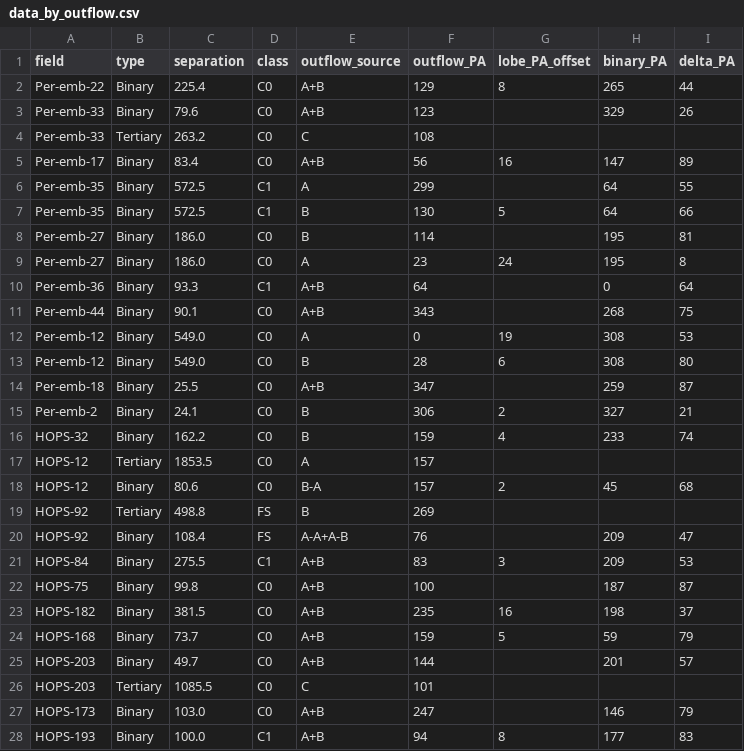
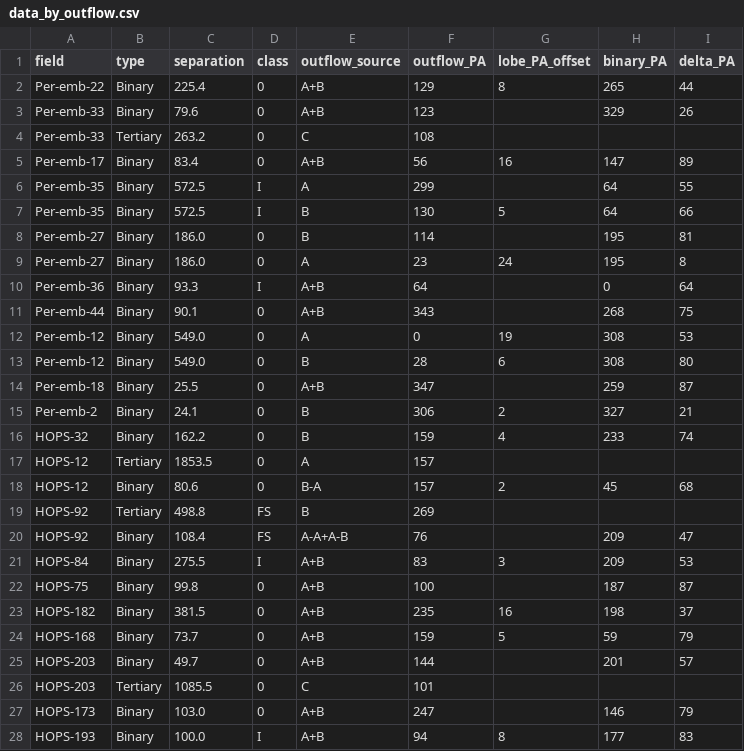
Before and after one commit to ryguy2k4/hops-research, a CSV file: data/output/data_by_outflow.csv, drawn as a sheet; only a part is shown; the diff covers the shown part only.

```diff
--- a/data/output/data_by_outflow.csv
+++ b/data/output/data_by_outflow.csv
@@ -1,28 +1,28 @@
 field,type,separation,class,outflow_source,outflow_PA,lobe_PA_offset,binary_PA,delta_PA
-Per-emb-22,Binary,225.4,C0,A+B,129,8,265,44
-Per-emb-33,Binary,79.6,C0,A+B,123,,329,26
-Per-emb-33,Tertiary,263.2,C0,C,108,,,
-Per-emb-17,Binary,83.4,C0,A+B,56,16,147,89
-Per-emb-35,Binary,572.5,C1,A,299,,64,55
-Per-emb-35,Binary,572.5,C1,B,130,5,64,66
-Per-emb-27,Binary,186.0,C0,B,114,,195,81
-Per-emb-27,Binary,186.0,C0,A,23,24,195,8
-Per-emb-36,Binary,93.3,C1,A+B,64,,0,64
-Per-emb-44,Binary,90.1,C0,A+B,343,,268,75
-Per-emb-12,Binary,549.0,C0,A,0,19,308,53
-Per-emb-12,Binary,549.0,C0,B,28,6,308,80
-Per-emb-18,Binary,25.5,C0,A+B,347,,259,87
-Per-emb-2,Binary,24.1,C0,B,306,2,327,21
-HOPS-32,Binary,162.2,C0,B,159,4,233,74
-HOPS-12,Tertiary,1853.5,C0,A,157,,,
-HOPS-12,Binary,80.6,C0,B-A,157,2,45,68
+Per-emb-22,Binary,225.4,0,A+B,129,8,265,44
+Per-emb-33,Binary,79.6,0,A+B,123,,329,26
+Per-emb-33,Tertiary,263.2,0,C,108,,,
+Per-emb-17,Binary,83.4,0,A+B,56,16,147,89
+Per-emb-35,Binary,572.5,I,A,299,,64,55
+Per-emb-35,Binary,572.5,I,B,130,5,64,66
+Per-emb-27,Binary,186.0,0,B,114,,195,81
+Per-emb-27,Binary,186.0,0,A,23,24,195,8
+Per-emb-36,Binary,93.3,I,A+B,64,,0,64
+Per-emb-44,Binary,90.1,0,A+B,343,,268,75
+Per-emb-12,Binary,549.0,0,A,0,19,308,53
+Per-emb-12,Binary,549.0,0,B,28,6,308,80
+Per-emb-18,Binary,25.5,0,A+B,347,,259,87
+Per-emb-2,Binary,24.1,0,B,306,2,327,21
+HOPS-32,Binary,162.2,0,B,159,4,233,74
+HOPS-12,Tertiary,1853.5,0,A,157,,,
+HOPS-12,Binary,80.6,0,B-A,157,2,45,68
 HOPS-92,Tertiary,498.8,FS,B,269,,,
 HOPS-92,Binary,108.4,FS,A-A+A-B,76,,209,47
-HOPS-84,Binary,275.5,C1,A+B,83,3,209,53
-HOPS-75,Binary,99.8,C0,A+B,100,,187,87
-HOPS-182,Binary,381.5,C0,A+B,235,16,198,37
-HOPS-168,Binary,73.7,C0,A+B,159,5,59,79
-HOPS-203,Binary,49.7,C0,A+B,144,,201,57
-HOPS-203,Tertiary,1085.5,C0,C,101,,,
-HOPS-173,Binary,103.0,C0,A+B,247,,146,79
-HOPS-193,Binary,100.0,C1,A+B,94,8,177,83
+HOPS-84,Binary,275.5,I,A+B,83,3,209,53
+HOPS-75,Binary,99.8,0,A+B,100,,187,87
+HOPS-182,Binary,381.5,0,A+B,235,16,198,37
+HOPS-168,Binary,73.7,0,A+B,159,5,59,79
+HOPS-203,Binary,49.7,0,A+B,144,,201,57
+HOPS-203,Tertiary,1085.5,0,C,101,,,
+HOPS-173,Binary,103.0,0,A+B,247,,146,79
+HOPS-193,Binary,100.0,I,A+B,94,8,177,83
```
Also changed, not shown: 14 edited cells elsewhere in this file, data/output/data_by_field.csv, data/output/separations.csv, 18 other files.
